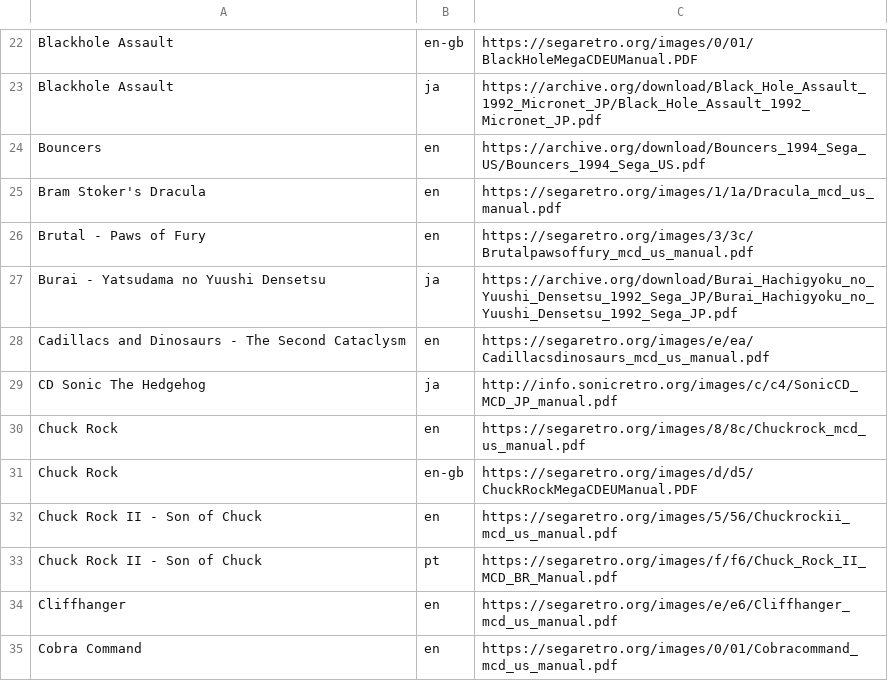
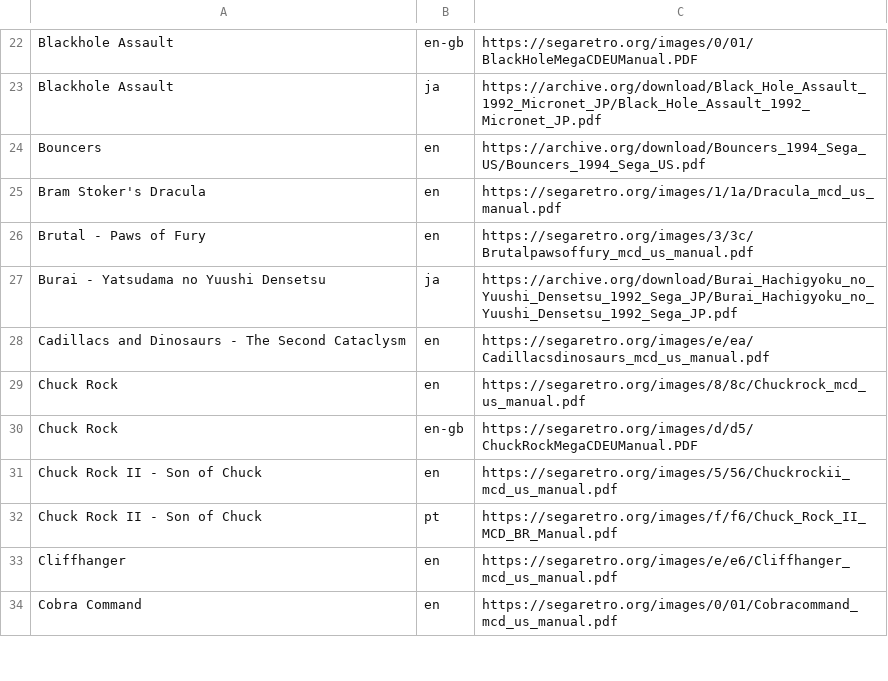
Before and after one commit to obrie/retrokit, a TSV file: config/systems/segacd/manuals.tsv, drawn as a sheet; only a part is shown, gaps mark what is left out; the diff names each change by its address in the sheet, - before the commit and + after, or states it on an @@ line.

Commit message:
manuals: Fix various incorrect manual configurations across many of the systems

```diff
--- a/config/systems/segacd/manuals.tsv
+++ b/config/systems/segacd/manuals.tsv
-row 29: CD Sonic The Hedgehog | ja | http://info.sonicretro.org/images/c/c4/SonicCD_MCD_JP_manual.pdf
```
Also changed, not shown: config/systems/gb/manuals.tsv, config/systems/gba/manuals.tsv, 7 other files.
